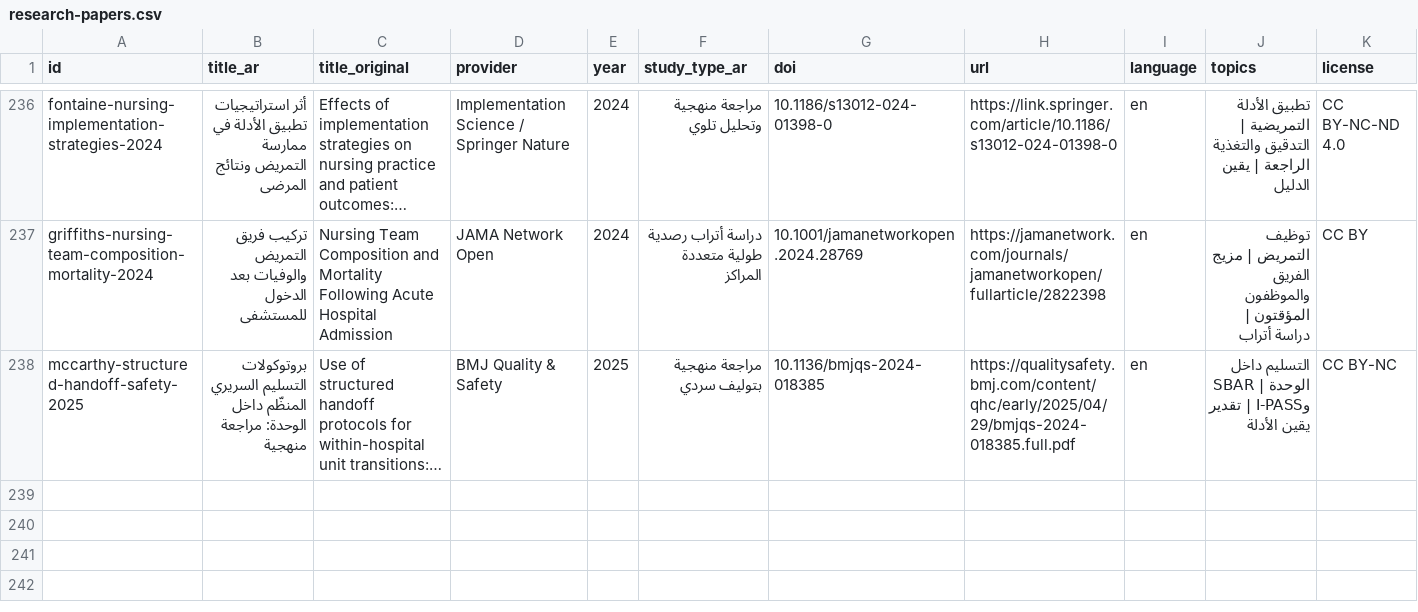
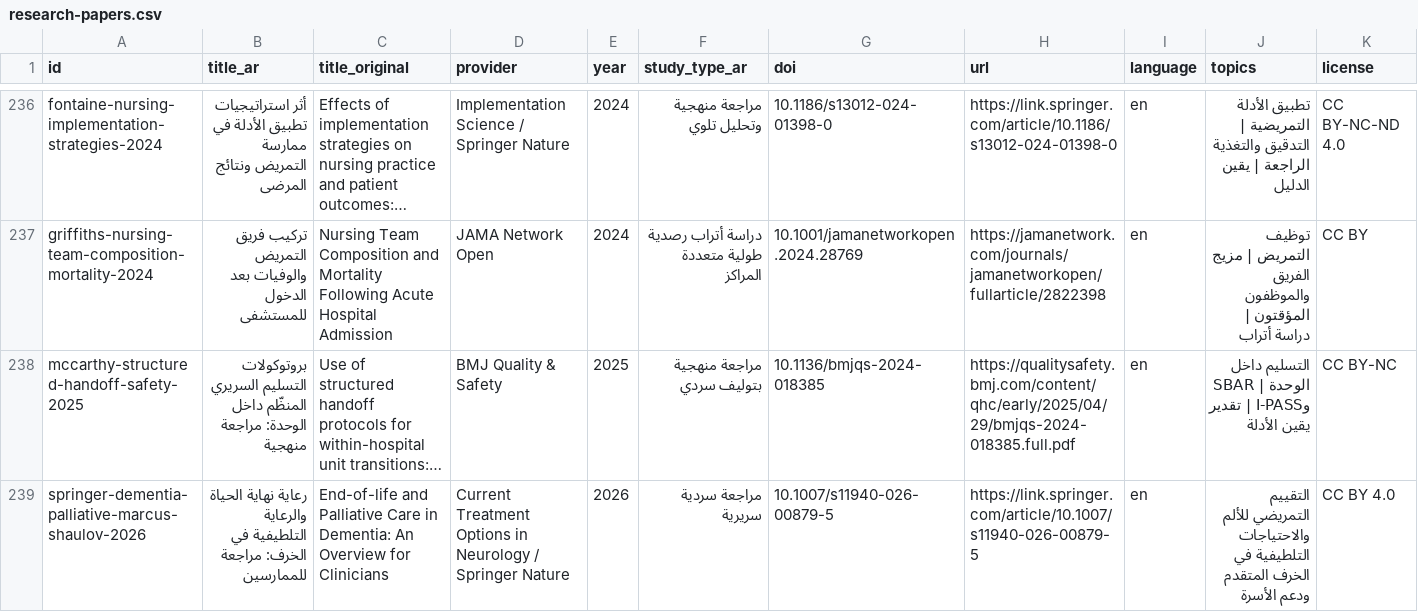
Before and after one commit to nourabobaker-create/tobruk-nursing-simulation, a CSV file: e-library-v3/data/research-papers.csv, drawn as a sheet; only a part is shown, gaps mark what is left out; long unchanged cells end in …; rows hold the shown columns only; the diff covers the shown part only; the diff names each change by its address in the sheet, - before the commit and + after, or states it on an @@ line.

```diff
--- a/e-library-v3/data/research-papers.csv
+++ b/e-library-v3/data/research-papers.csv
+row 239: springer-dementia-palliative-marcus-shaulov-2026 | رعاية نهاية الحياة والرعاية التلطيفية في الخرف: مراجعة للممارسين | End-of-life and Palliative Care in Dementia: An Overview for Clinicians | Current Treatment Options in Neurology / Springer Nature | 2026 | مراجعة سردية سريرية | 10.1007/s11940-026-00879-5 | https://link.springer.com/article/10.1007/s11940-026-00879-5 | en | التقييم التمريضي للألم والاحتياجات التلطيفية في الخرف المتقدم ودعم الأسرة | CC BY 4.0
```
Also changed, not shown: 1 added row elsewhere in this file, 6 other files.
